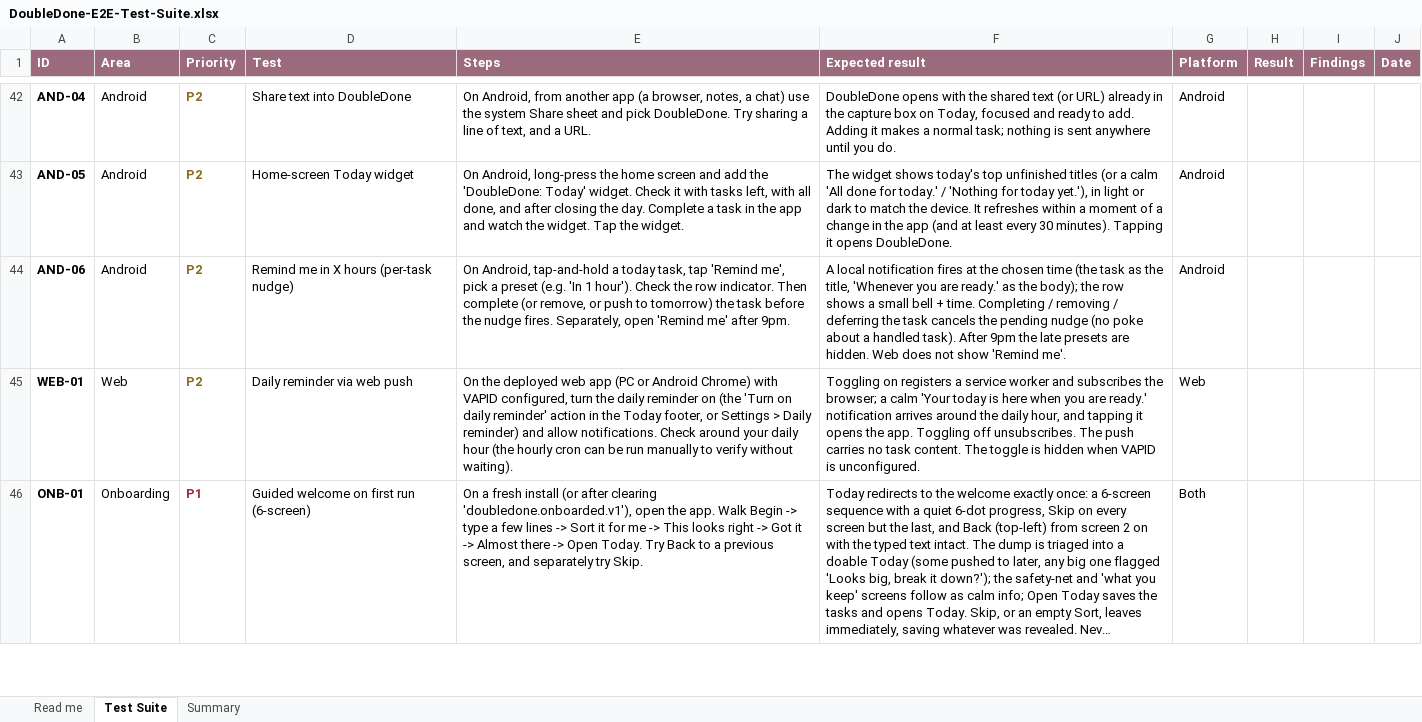
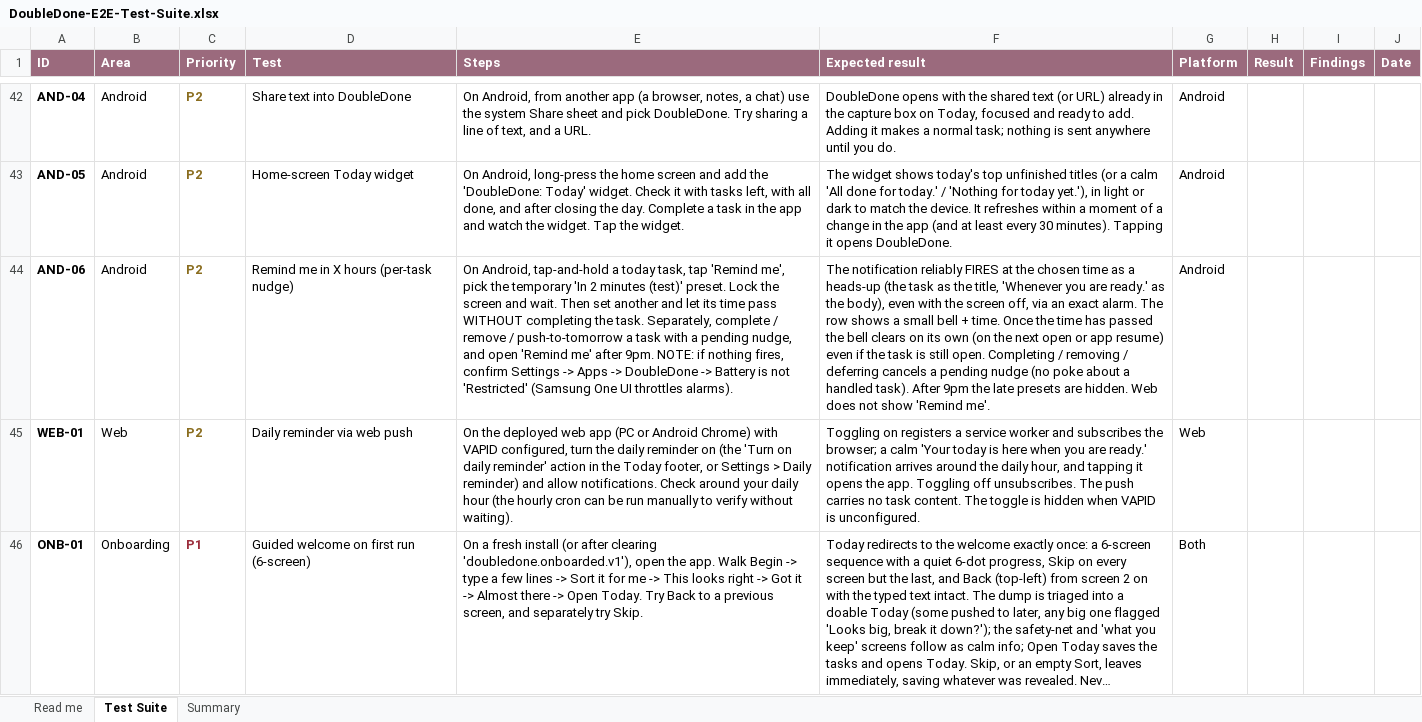
Before and after one commit to melroyds/doubledone, an Excel workbook: docs/qa/DoubleDone-E2E-Test-Suite.xlsx, sheet Test Suite, drawn as a sheet; only a part is shown, gaps mark what is left out; long unchanged cells end in …; values as stored, in another font and other column widths than the file's, no borders; conditional formats not drawn; the diff covers the shown part only; the diff names each change by its address in the sheet, - before the commit and + after, or states it on an @@ line.

```diff
--- a/docs/qa/DoubleDone-E2E-Test-Suite.xlsx (sheet Test Suite)
+++ b/docs/qa/DoubleDone-E2E-Test-Suite.xlsx (sheet Test Suite)
-E44 (Steps): …me', pick a preset (e.g. 'In 1 hour'). Check the row indicator. Then complete (or remove, or push to tomorrow) the task before the nudge fires. Separately, open 'Remind me' after 9pm.
+E44 (Steps): …me', pick the temporary 'In 2 minutes (test)' preset. Lock the screen and wait. Then set another and let its time pass WITHOUT completing the task. Separately, complete / remove / push-to-tomorrow a task with a pending nudge, and open 'Remind me' after 9pm. NOTE: if nothing fires, confirm Settings -> Apps -> DoubleDone -> Battery is not 'Restricted' (Samsung One UI throttles alarms).
-F44 (Expected result): A local notification fires at the chosen time (the task as the title, 'Whenever you are ready.' as the body); the row shows a small bell + time. Completing / removing / deferring the task cancels the pending nudge…
+F44 (Expected result): The notification reliably FIRES at the chosen time as a heads-up (the task as the title, 'Whenever you are ready.' as the body), even with the screen off, via an exact alarm. The row shows a small bell + time. Once the time has passed the bell clears on its own (on the next open or app resume) even if the task is still open. Completing / removing / deferring cancels a pending nudge…
```
Also changed, not shown: 1 edited cell elsewhere in this sheet, 12 other files.
